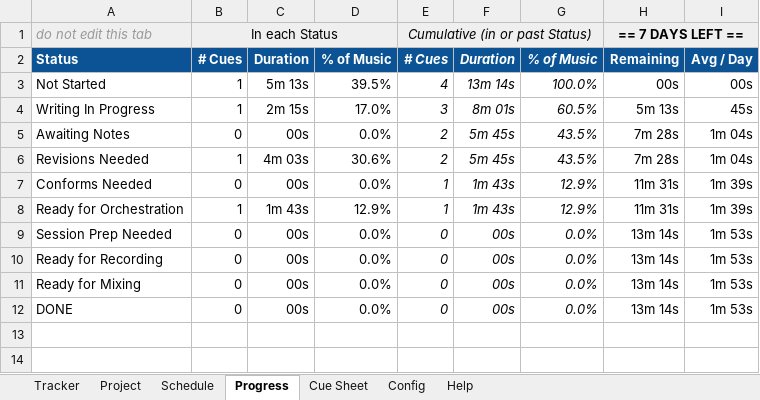
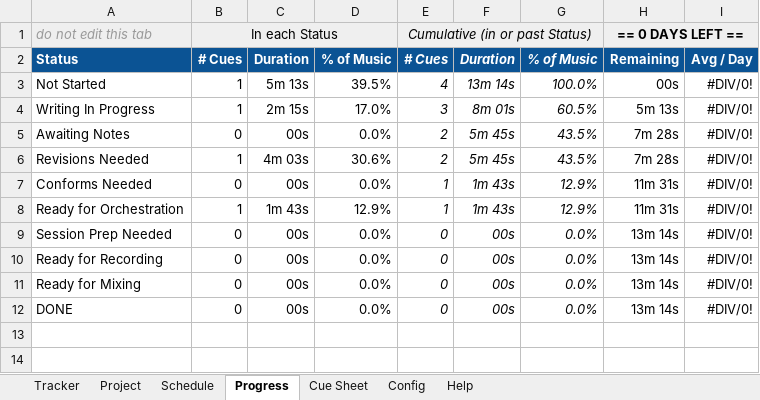
Before and after one commit to barndollarmusic/excel-timecode, an Excel workbook: XYZ_Music_Log_Template.xlsx, sheet Progress, drawn as a sheet; only a part is shown; values as stored, in another font and other column widths than the file's, no borders; conditional formats not drawn; the diff names each change by its address in the sheet, - before the commit and + after, or states it on an @@ line.

```diff
--- a/XYZ_Music_Log_Template.xlsx (sheet Progress)
+++ b/XYZ_Music_Log_Template.xlsx (sheet Progress)
-H1: == 7 DAYS LEFT ==
+H1: == 0 DAYS LEFT ==
-I3: 00s
+I3: #DIV/0!
-I4: 45s
+I4: #DIV/0!
-I5:I6: 1m 04s
+I5:I6: #DIV/0!
-I7:I8: 1m 39s
+I7:I8: #DIV/0!
-I9:I12: 1m 53s
+I9:I12: #DIV/0!
```
Also changed, not shown: sheet Schedule, sheet Tracker, formulas that keep their value.
